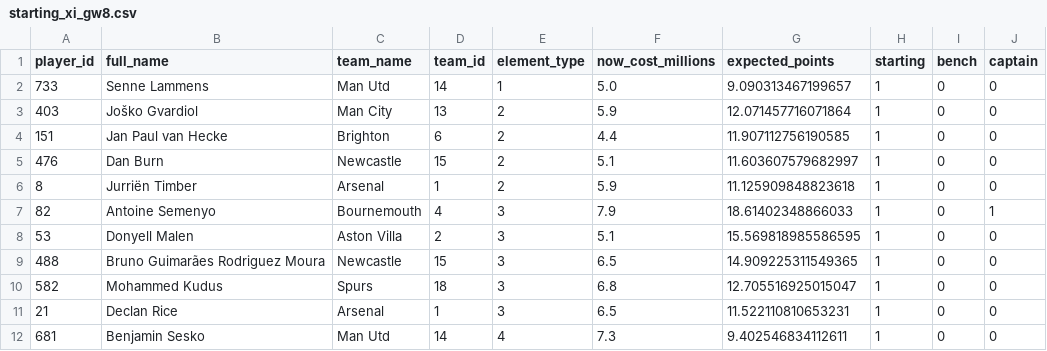
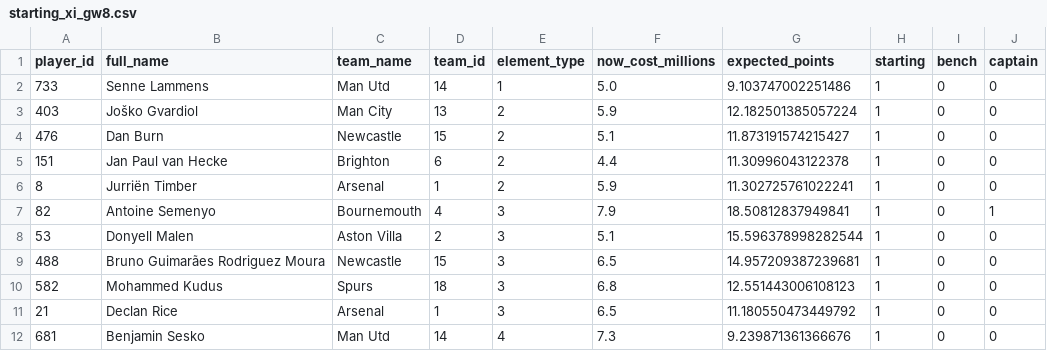
Before and after one commit to ksauln/FPL-Prediction, a CSV file: outputs/starting_xi_gw8.csv, drawn as a sheet.

```diff
--- a/outputs/starting_xi_gw8.csv
+++ b/outputs/starting_xi_gw8.csv
@@ -1,12 +1,12 @@
 player_id,full_name,team_name,team_id,element_type,now_cost_millions,expected_points,starting,bench,captain
-733,Senne Lammens,Man Utd,14,1,5.0,9.090313467199657,1,0,0
-403,Joško Gvardiol,Man City,13,2,5.9,12.071457716071864,1,0,0
-151,Jan Paul van Hecke,Brighton,6,2,4.4,11.907112756190585,1,0,0
-476,Dan Burn,Newcastle,15,2,5.1,11.603607579682997,1,0,0
-8,Jurriën Timber,Arsenal,1,2,5.9,11.125909848823618,1,0,0
-82,Antoine Semenyo,Bournemouth,4,3,7.9,18.61402348866033,1,0,1
-53,Donyell Malen,Aston Villa,2,3,5.1,15.569818985586595,1,0,0
-488,Bruno Guimarães Rodriguez Moura,Newcastle,15,3,6.5,14.909225311549365,1,0,0
-582,Mohammed Kudus,Spurs,18,3,6.8,12.705516925015047,1,0,0
-21,Declan Rice,Arsenal,1,3,6.5,11.522110810653231,1,0,0
-681,Benjamin Sesko,Man Utd,14,4,7.3,9.402546834112611,1,0,0
+733,Senne Lammens,Man Utd,14,1,5.0,9.103747002251486,1,0,0
+403,Joško Gvardiol,Man City,13,2,5.9,12.182501385057224,1,0,0
+476,Dan Burn,Newcastle,15,2,5.1,11.873191574215427,1,0,0
+151,Jan Paul van Hecke,Brighton,6,2,4.4,11.30996043122378,1,0,0
+8,Jurriën Timber,Arsenal,1,2,5.9,11.302725761022241,1,0,0
+82,Antoine Semenyo,Bournemouth,4,3,7.9,18.50812837949841,1,0,1
+53,Donyell Malen,Aston Villa,2,3,5.1,15.596378998282544,1,0,0
+488,Bruno Guimarães Rodriguez Moura,Newcastle,15,3,6.5,14.957209387239681,1,0,0
+582,Mohammed Kudus,Spurs,18,3,6.8,12.551443006108123,1,0,0
+21,Declan Rice,Arsenal,1,3,6.5,11.180550473449792,1,0,0
+681,Benjamin Sesko,Man Utd,14,4,7.3,9.239871361366676,1,0,0
```
Also changed, not shown: outputs/bench_gw8.csv, outputs/predictions_gw8.csv, 11 other files.
